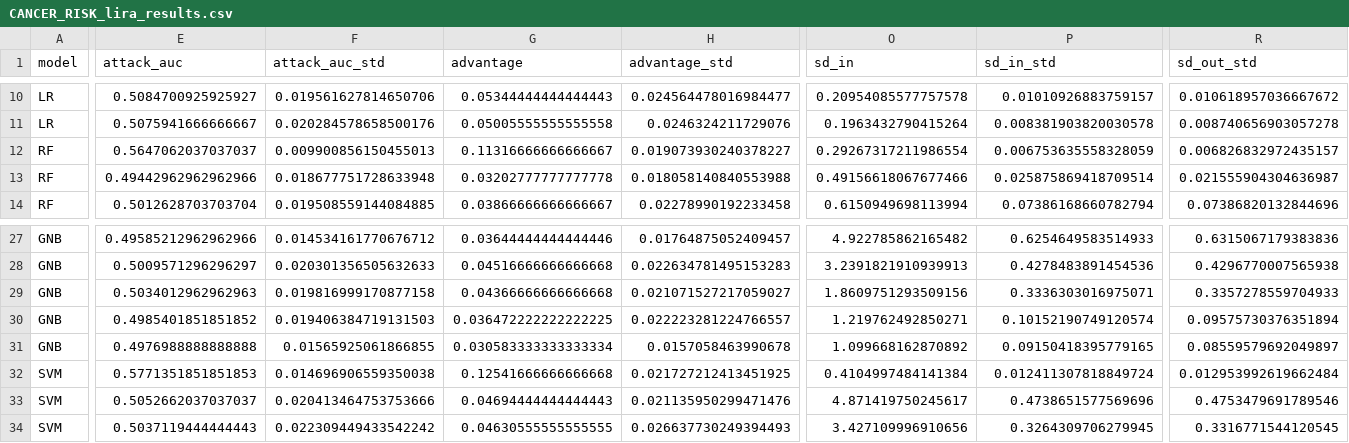
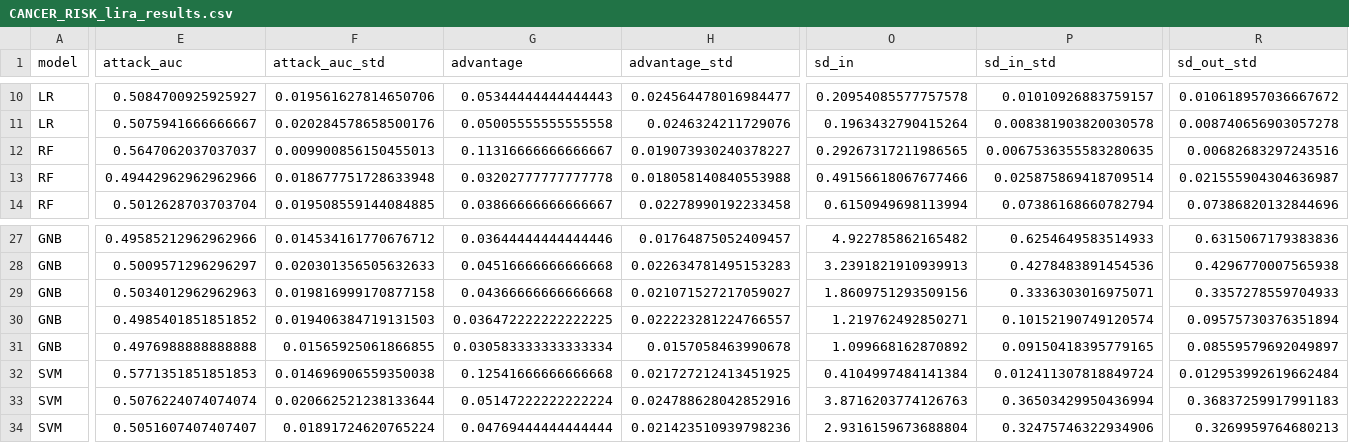
Before and after one commit to Amarmandal/dp-multidataset-study, a CSV file: Attack/LiRA/results/CANCER_RISK/CANCER_RISK_lira_results.csv, drawn as a sheet; only a part is shown, gaps mark what is left out; the diff covers the shown part only; the diff names each change by its address in the sheet, - before the commit and + after, or states it on an @@ line.

```diff
--- a/Attack/LiRA/results/CANCER_RISK/CANCER_RISK_lira_results.csv
+++ b/Attack/LiRA/results/CANCER_RISK/CANCER_RISK_lira_results.csv
-O12 (sd_in): 0.29267317211986554
+O12 (sd_in): 0.29267317211986565
-P12 (sd_in_std): 0.006753635558328059
+P12 (sd_in_std): 0.0067536355583280635
-R12 (sd_out_std): 0.006826832972435157
+R12 (sd_out_std): 0.00682683297243516
-E33 (attack_auc): 0.5052662037037037
+E33 (attack_auc): 0.5076224074074074
-F33 (attack_auc_std): 0.020413464753753666
+F33 (attack_auc_std): 0.020662521238133644
-G33 (advantage): 0.04694444444444443
+G33 (advantage): 0.05147222222222224
-H33 (advantage_std): 0.021135950299471476
+H33 (advantage_std): 0.024788628042852916
-O33 (sd_in): 4.871419750245617
+O33 (sd_in): 3.8716203774126763
-P33 (sd_in_std): 0.4738651577569696
+P33 (sd_in_std): 0.36503429950436994
-R33 (sd_out_std): 0.4753479691789546
+R33 (sd_out_std): 0.36837259917991183
-E34 (attack_auc): 0.5037119444444443
+E34 (attack_auc): 0.5051607407407407
-F34 (attack_auc_std): 0.022309449433542242
+F34 (attack_auc_std): 0.01891724620765224
-G34 (advantage): 0.04630555555555555
+G34 (advantage): 0.04769444444444444
-H34 (advantage_std): 0.026637730249394493
+H34 (advantage_std): 0.021423510939798236
-O34 (sd_in): 3.427109996910656
+O34 (sd_in): 2.9316159673688804
-P34 (sd_in_std): 0.3264309706279945
+P34 (sd_in_std): 0.32475746322934906
-R34 (sd_out_std): 0.3316771544120545
+R34 (sd_out_std): 0.3269959764680213
```
Also changed, not shown: 128 edited cells elsewhere in this file, Attack/LiRA/results/BCP/BCP_lira_results.csv, Attack/LiRA/results/DIABETES/DIABETES_lira_results.csv, 27 other files.
